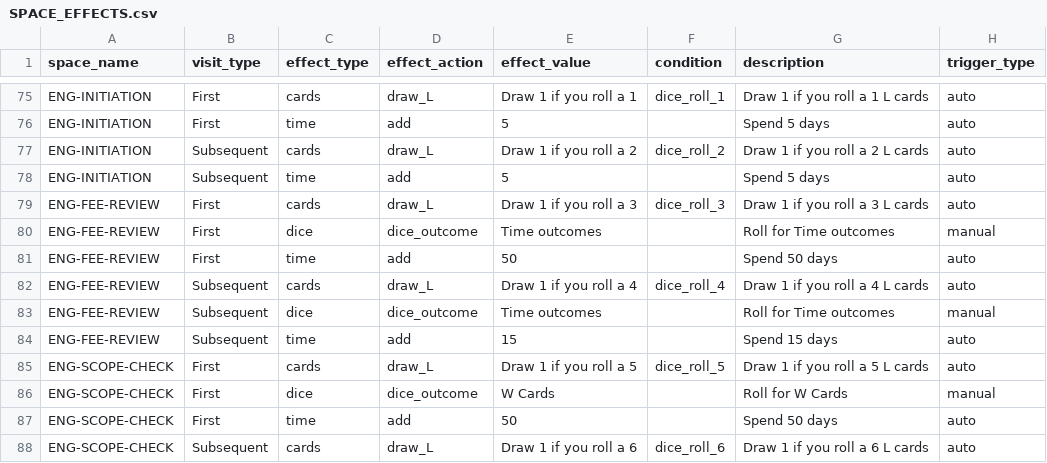
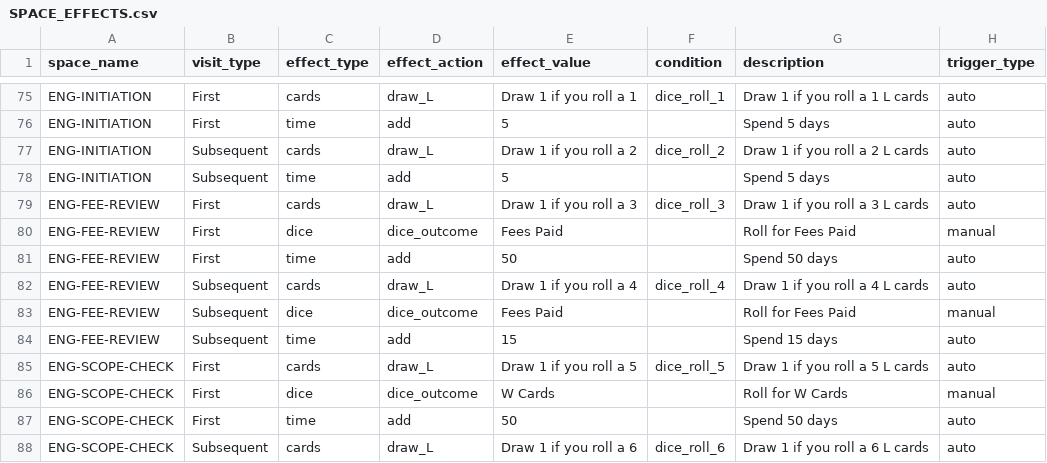
Before and after one commit to tomaszsb/Game_alpha, a CSV file: public/data/CLEAN_FILES/SPACE_EFFECTS.csv, drawn as a sheet; only a part is shown, gaps mark what is left out.

```diff
--- a/public/data/CLEAN_FILES/SPACE_EFFECTS.csv
+++ b/public/data/CLEAN_FILES/SPACE_EFFECTS.csv
@@ -79,6 +79,6 @@ ENG-INITIATION,Subsequent,time,add,5,,Spend 5 days,auto
 ENG-FEE-REVIEW,First,cards,draw_L,Draw 1 if you roll a 3,dice_roll_3,Draw 1 if you roll a 3 L cards,auto
-ENG-FEE-REVIEW,First,dice,dice_outcome,Time outcomes,,Roll for Time outcomes,manual
+ENG-FEE-REVIEW,First,dice,dice_outcome,Fees Paid,,Roll for Fees Paid,manual
 ENG-FEE-REVIEW,First,time,add,50,,Spend 50 days,auto
 ENG-FEE-REVIEW,Subsequent,cards,draw_L,Draw 1 if you roll a 4,dice_roll_4,Draw 1 if you roll a 4 L cards,auto
-ENG-FEE-REVIEW,Subsequent,dice,dice_outcome,Time outcomes,,Roll for Time outcomes,manual
+ENG-FEE-REVIEW,Subsequent,dice,dice_outcome,Fees Paid,,Roll for Fees Paid,manual
 ENG-FEE-REVIEW,Subsequent,time,add,15,,Spend 15 days,auto
```
Also changed, not shown: public/data/CLEAN_FILES/DICE_EFFECTS.csv.
